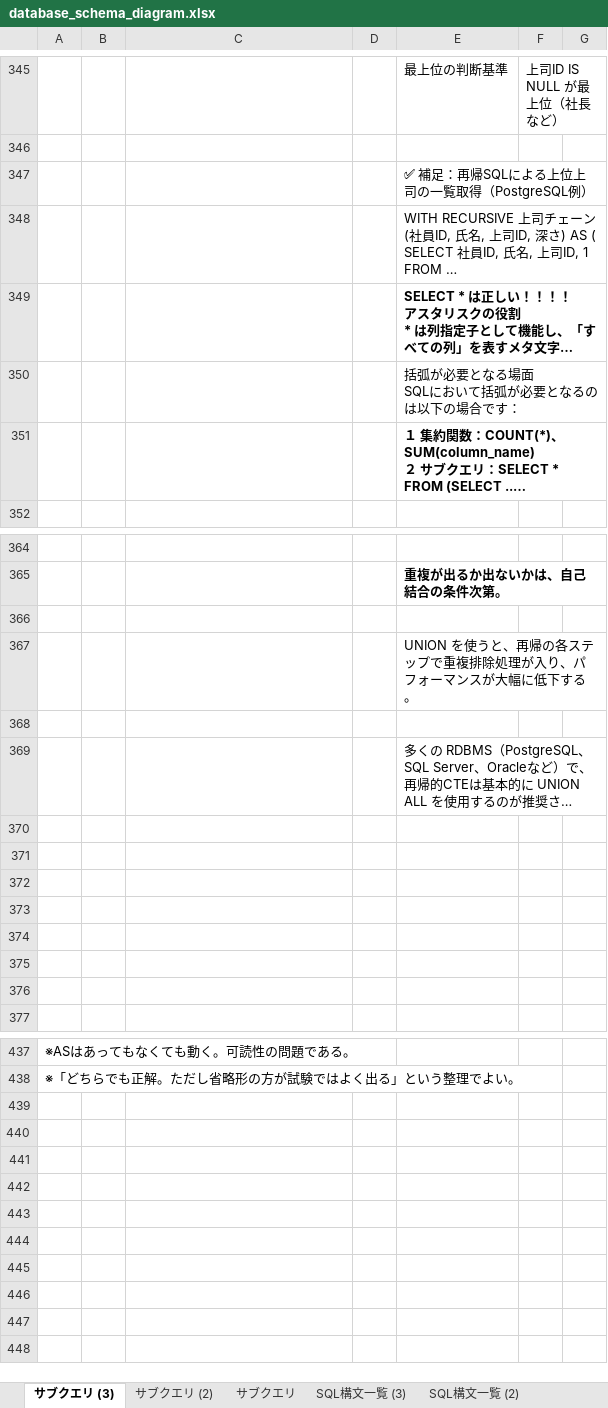
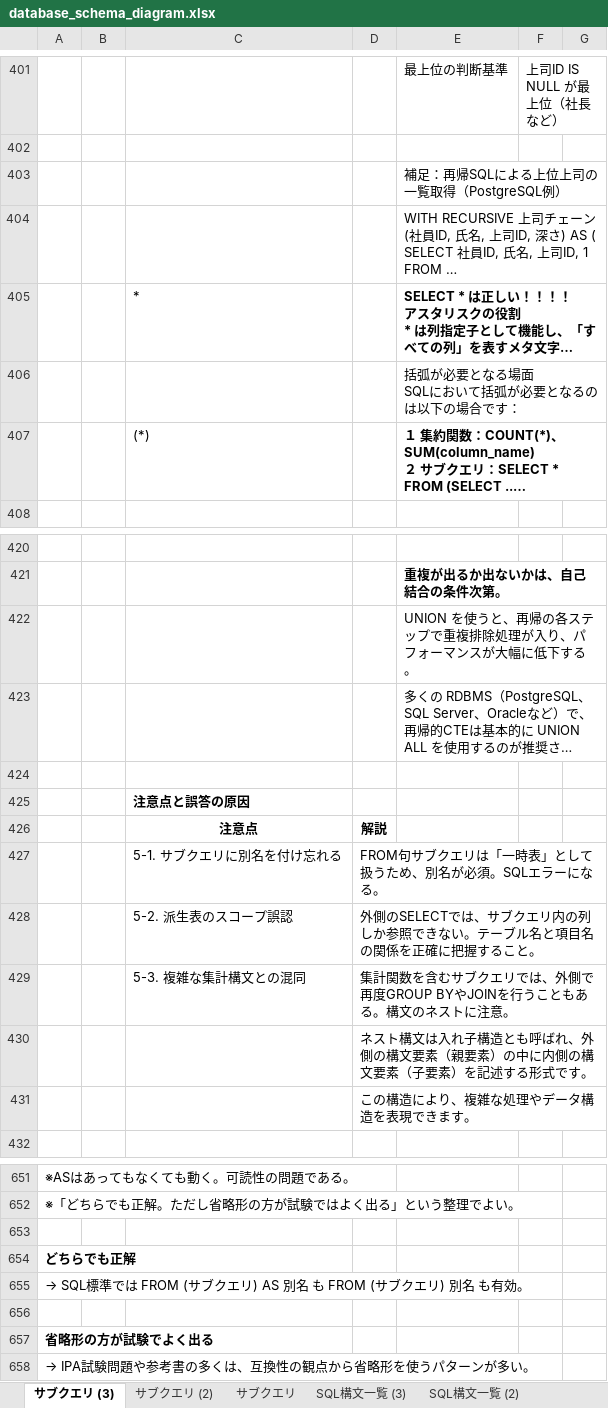
Before and after one commit to maruaican/beginner_memo, an Excel workbook: database_schema_diagram.xlsx, sheet サブクエリ (3), drawn as a sheet; only a part is shown, gaps mark what is left out; long unchanged cells end in …; values as stored, in another font and other column widths than the file's, no borders; removed rows and columns are numbered as before the commit, all else as after; the diff covers the shown part only; the diff names each change by its address in the sheet, - before the commit and + after, or states it on an @@ line.

```diff
--- a/database_schema_diagram.xlsx (sheet サブクエリ (3))
+++ b/database_schema_diagram.xlsx (sheet サブクエリ (3))
-E403: ✅ 補足：再帰SQLによる上位上司の一覧取得（PostgreSQL例）
+E403: 補足：再帰SQLによる上位上司の一覧取得（PostgreSQL例）
-C405: (empty)
+C405: *
-C407: (empty)
+C407: (*)
-row 366: (empty)
-row 368: (empty)
-C425: (empty)
+C425: 注意点と誤答の原因
-row 426: (empty)
+row 426:  |  | 注意点 | 解説
-row 427: (empty)
+row 427:  |  | 5-1. サブクエリに別名を付け忘れる | FROM句サブクエリは「一時表」として扱うため、別名が必須。SQLエラーになる。
-row 428: (empty)
+row 428:  |  | 5-2. 派生表のスコープ誤認 | 外側のSELECTでは、サブクエリ内の列しか参照できない。テーブル名と項目名の関係を正確に把握すること。
-row 429: (empty)
+row 429:  |  | 5-3. 複雑な集計構文との混同 | 集計関数を含むサブクエリでは、外側で再度GROUP BYやJOINを行うこともある。構文のネストに注意。
-D430: (empty)
+D430: ネスト構文は入れ子構造とも呼ばれ、外側の構文要素（親要素）の中に内側の構文要素（子要素）を記述する形式です。
+row 431:  |  |  | この構造により、複雑な処理やデータ構造を表現できます。
+row 653: (empty)
+row 654: どちらでも正解
+row 655: → SQL標準では FROM (サブクエリ) AS 別名 も FROM (サブクエリ) 別名 も有効。
+row 656: (empty)
+row 657: 省略形の方が試験でよく出る
+row 658: → IPA試験問題や参考書の多くは、互換性の観点から省略形を使うパターンが多い。
```
Also changed, not shown: 218 added rows, 3 removed rows, 20 edited cells and cell formats elsewhere in this sheet.
